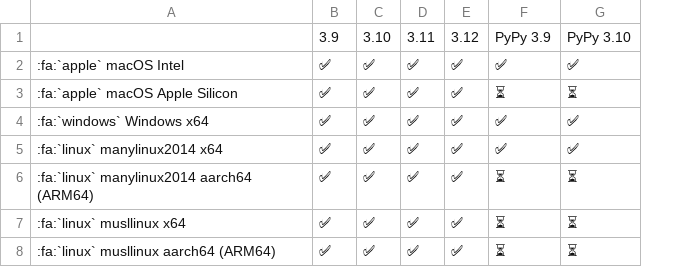
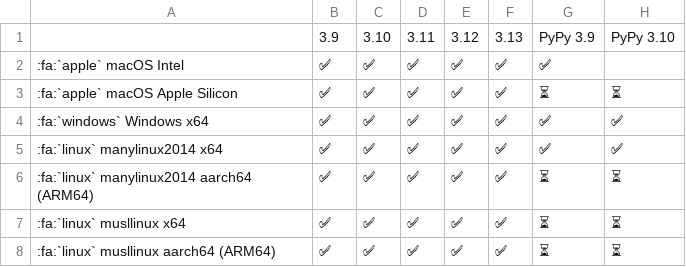
Before and after one commit to pikepdf/pikepdf, a CSV file: docs/binary-wheels.csv, drawn as a sheet; addresses are those after the commit; the diff names each change by its address in the sheet, - before the commit and + after, or states it on an @@ line.

```diff
--- a/docs/binary-wheels.csv
+++ b/docs/binary-wheels.csv
+column F, rows 1-8: 3.13 | ✅ | ✅ | ✅ | ✅ | ✅ | ✅ | ✅
-H2: ✅
+H2: (empty)
```
Also changed, not shown: 3 other files.
